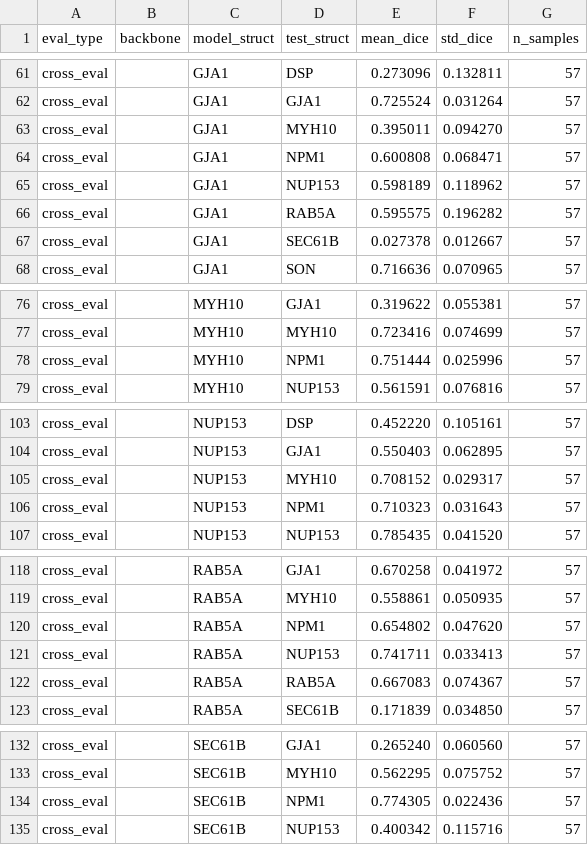
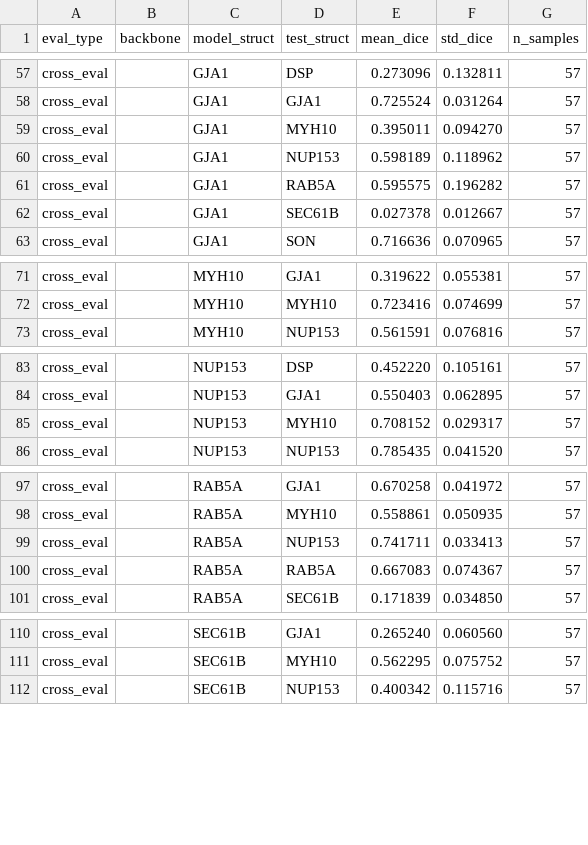
Before and after one commit to AllenCell/MegaSeg, a CSV file: Results_Figure_Tracking/Fig2/heatmap_summary_stats.csv, drawn as a sheet; only a part is shown, gaps mark what is left out; the diff covers the shown part only; the diff names each change by its address in the sheet, - before the commit and + after, or states it on an @@ line.

```diff
--- a/Results_Figure_Tracking/Fig2/heatmap_summary_stats.csv
+++ b/Results_Figure_Tracking/Fig2/heatmap_summary_stats.csv
-row 64: cross_eval |  | GJA1 | NPM1 | 0.600808 | 0.068471 | 57
-row 78: cross_eval |  | MYH10 | NPM1 | 0.751444 | 0.025996 | 57
-row 106: cross_eval |  | NUP153 | NPM1 | 0.710323 | 0.031643 | 57
-row 120: cross_eval |  | RAB5A | NPM1 | 0.654802 | 0.047620 | 57
-row 134: cross_eval |  | SEC61B | NPM1 | 0.774305 | 0.022436 | 57
```
Also changed, not shown: 27 removed rows elsewhere in this file, 5 other files.
